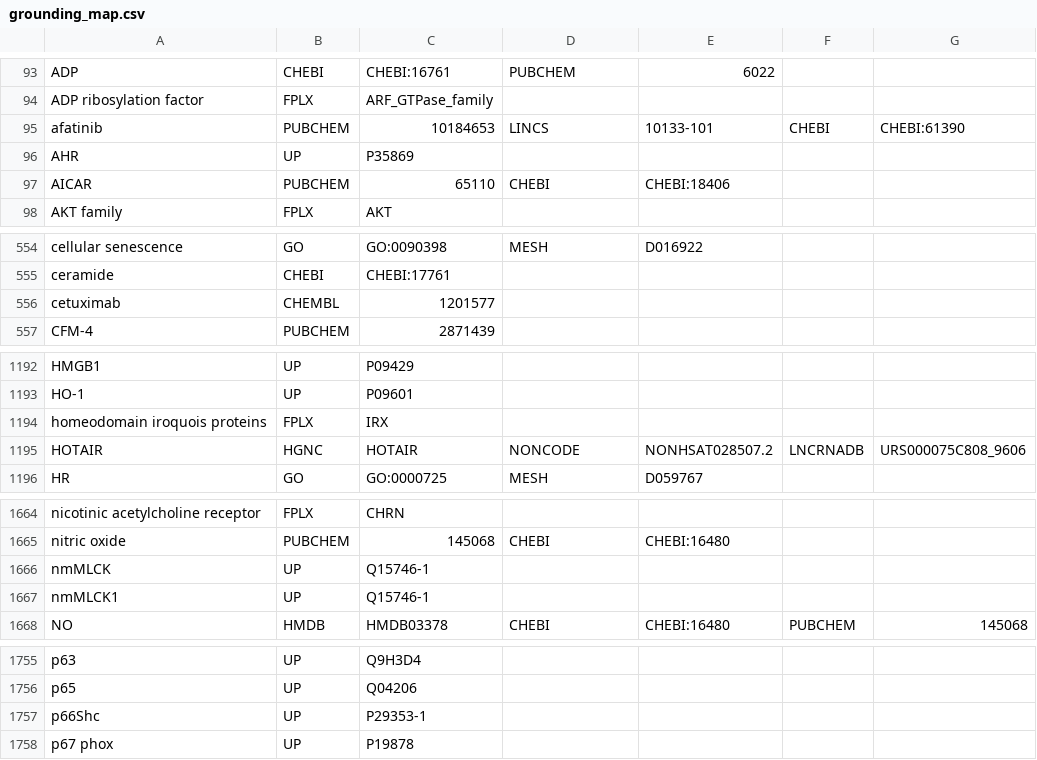
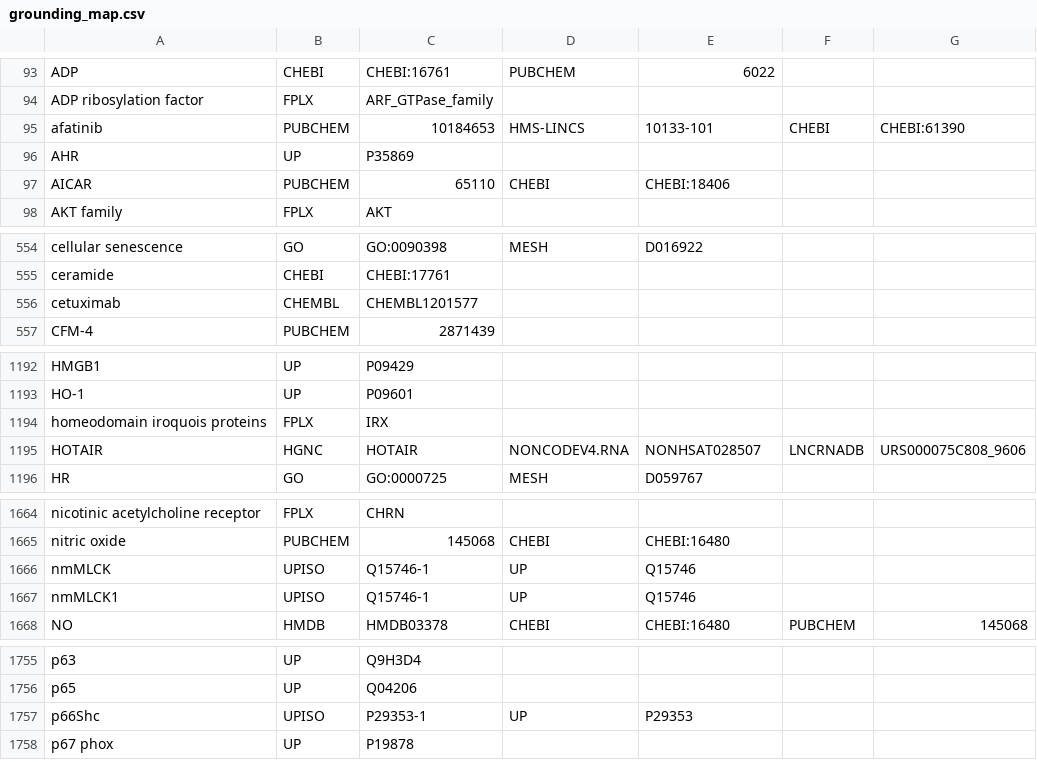
Before and after one commit to wikipathways/famplex, a CSV file: grounding_map.csv, drawn as a sheet; only a part is shown, gaps mark what is left out; the diff covers the shown part only.

Commit message:
Fix more ID validity issues

```diff
--- a/grounding_map.csv
+++ b/grounding_map.csv
@@ -94,3 +94,3 @@ ADP,CHEBI,CHEBI:16761,PUBCHEM,6022,,
 ADP ribosylation factor,FPLX,ARF_GTPase_family,,,,
-afatinib,PUBCHEM,10184653,LINCS,10133-101,CHEBI,CHEBI:61390
+afatinib,PUBCHEM,10184653,HMS-LINCS,10133-101,CHEBI,CHEBI:61390
 AHR,UP,P35869,,,,
@@ -555,3 +555,3 @@ cellular senescence,GO,GO:0090398,MESH,D016922,,
 ceramide,CHEBI,CHEBI:17761,,,,
-cetuximab,CHEMBL,1201577,,,,
+cetuximab,CHEMBL,CHEMBL1201577,,,,
 CFM-4,PUBCHEM,2871439,,,,
@@ -1194,3 +1194,3 @@ HO-1,UP,P09601,,,,
 homeodomain iroquois proteins,FPLX,IRX,,,,
-HOTAIR,HGNC,HOTAIR,NONCODE,NONHSAT028507.2,LNCRNADB,URS000075C808_9606
+HOTAIR,HGNC,HOTAIR,NONCODEV4.RNA,NONHSAT028507,LNCRNADB,URS000075C808_9606
 HR,GO,GO:0000725,MESH,D059767,,
@@ -1665,4 +1665,4 @@ nicotinic acetylcholine receptor,FPLX,CHRN,,,,
 nitric oxide,PUBCHEM,145068,CHEBI,CHEBI:16480,,
-nmMLCK,UP,Q15746-1,,,,
-nmMLCK1,UP,Q15746-1,,,,
+nmMLCK,UPISO,Q15746-1,UP,Q15746,,
+nmMLCK1,UPISO,Q15746-1,UP,Q15746,,
 NO,HMDB,HMDB03378,CHEBI,CHEBI:16480,PUBCHEM,145068
@@ -1756,3 +1756,3 @@ p63,UP,Q9H3D4,,,,
 p65,UP,Q04206,,,,
-p66Shc,UP,P29353-1,,,,
+p66Shc,UPISO,P29353-1,UP,P29353,,
 p67 phox,UP,P19878,,,,
```
Also changed, not shown: 3 edited cells elsewhere in this file.
